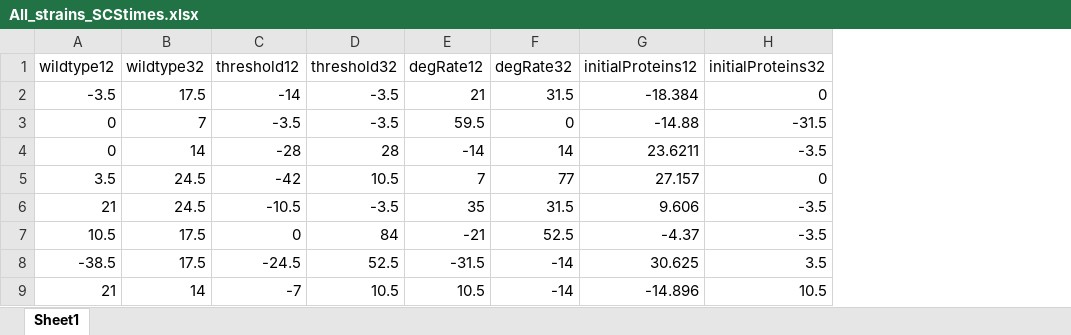
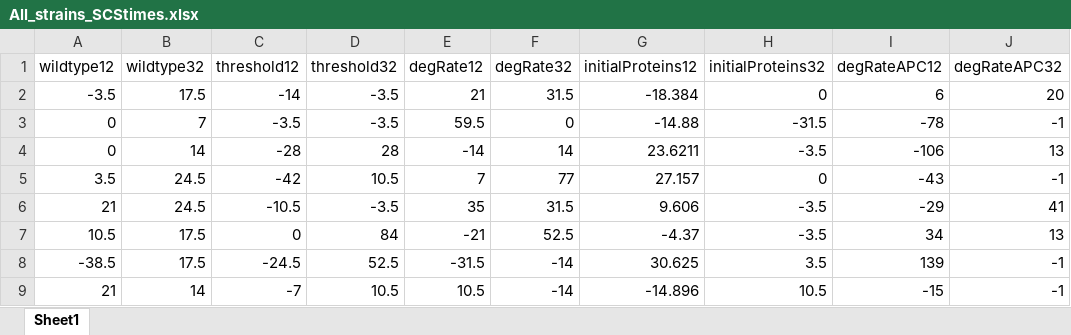
Before and after one commit to Icebear1998/ChromosomeSegeation, an Excel workbook: Data/All_strains_SCStimes.xlsx, sheet Sheet1, drawn as a sheet; only a part is shown; values as stored, in another font and other column widths than the file's, no borders; the diff names each change by its address in the sheet, - before the commit and + after, or states it on an @@ line.

```diff
--- a/Data/All_strains_SCStimes.xlsx (sheet Sheet1)
+++ b/Data/All_strains_SCStimes.xlsx (sheet Sheet1)
+column I (degRateAPC12), rows 2-9: 6 | -78 | -106 | -43 | -29 | 34 | 139 | -15
+column J (degRateAPC32), rows 2-9: 20 | -1 | 13 | -1 | 41 | 13 | -1 | -1
```
Also changed, not shown: 6 other files.
